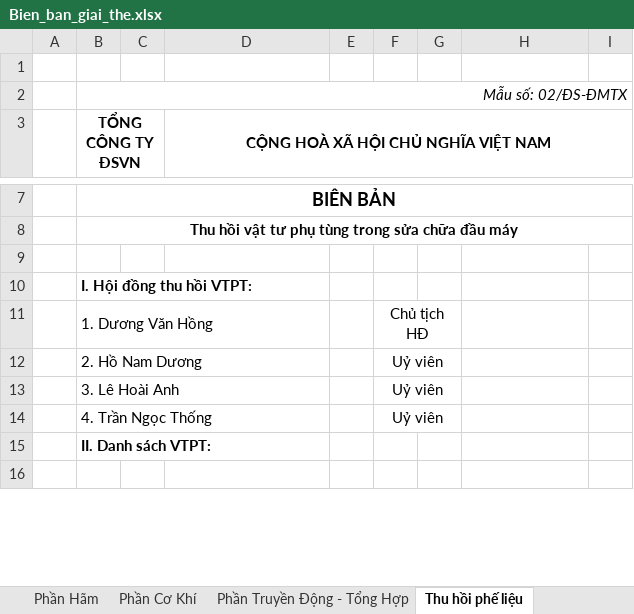
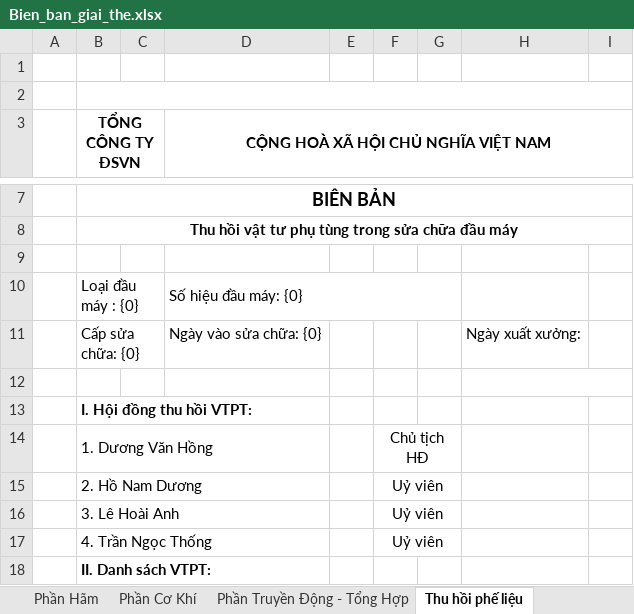
Before and after one commit to buvatu/DEMO, an Excel workbook: QLDS/Backend/src/main/resources/Bien_ban_giai_the.xlsx, sheet Thu hồi phế liệu, drawn as a sheet; only a part is shown, gaps mark what is left out; the shorter side is filled out with more unchanged rows; values as stored, in another font and other column widths than the file's, no borders; charts and pictures not drawn; addresses are those after the commit; the diff names each change by its address in the sheet, - before the commit and + after, or states it on an @@ line.

```diff
--- a/QLDS/Backend/src/main/resources/Bien_ban_giai_the.xlsx (sheet Thu hồi phế liệu)
+++ b/QLDS/Backend/src/main/resources/Bien_ban_giai_the.xlsx (sheet Thu hồi phế liệu)
-B2 (TỔNG CÔNG TY ĐSVN): Mẫu số: 02/ĐS-ĐMTX
+B2 (TỔNG CÔNG TY ĐSVN): (empty)
+row 9: (empty)
+row 10:  | Loại đầu máy : {0} |  | Số hiệu đầu máy: {0}
+row 11:  | Cấp sửa chữa: {0} |  | Ngày vào sửa chữa: {0} |  |  |  | Ngày xuất xưởng:
+H12:I12 merged
```
Also changed, not shown: QLDS/Backend/src/main/resources/Bien_ban_kiem_nghiem.xlsx, QLDS/Backend/src/main/resources/Phieu_nhap_kho.xlsx, 14 other files.
